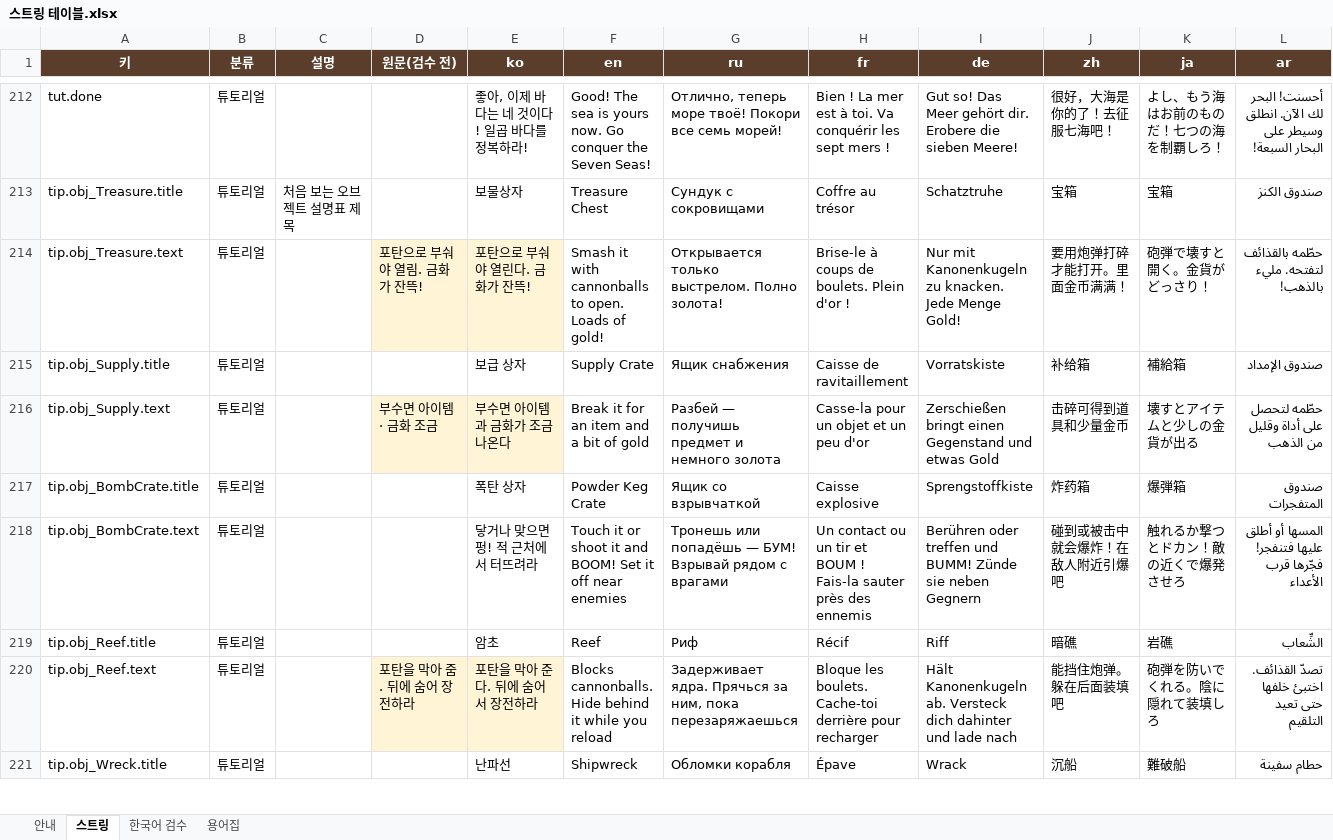
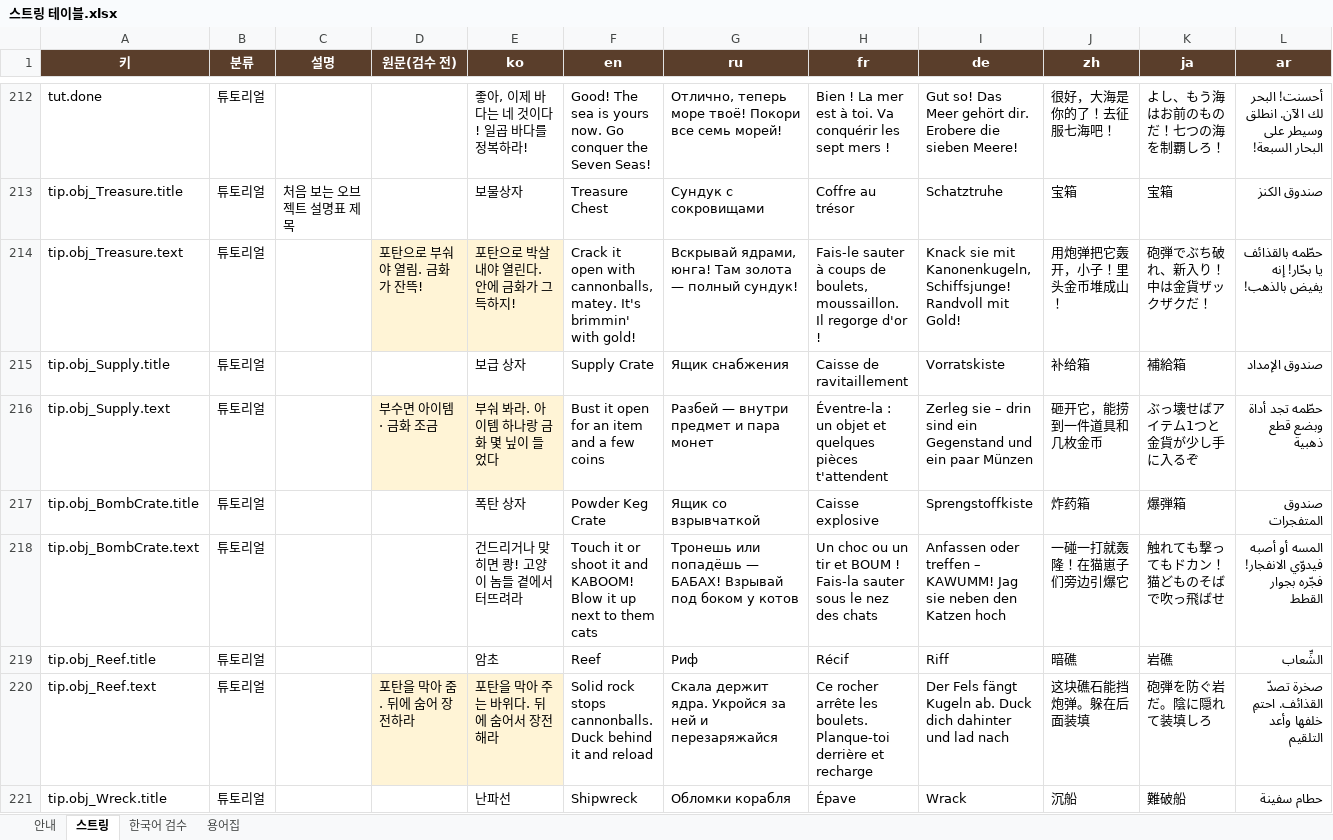
Before and after one commit to inory16351/RatPlain, an Excel workbook: Pirat_Table/스트링 테이블.xlsx, sheet 스트링, drawn as a sheet; only a part is shown, gaps mark what is left out; values as stored, in another font and other column widths than the file's, no borders; the diff covers the shown part only; the diff names each change by its address in the sheet, - before the commit and + after, or states it on an @@ line.

```diff
--- a/Pirat_Table/스트링 테이블.xlsx (sheet 스트링)
+++ b/Pirat_Table/스트링 테이블.xlsx (sheet 스트링)
-E214 (ko): 포탄으로 부숴야 열린다. 금화가 잔뜩!
+E214 (ko): 포탄으로 박살 내야 열린다. 안에 금화가 그득하지!
-F214 (en): Smash it with cannonballs to open. Loads of gold!
+F214 (en): Crack it open with cannonballs, matey. It's brimmin' with gold!
-G214 (ru): Открывается только выстрелом. Полно золота!
+G214 (ru): Вскрывай ядрами, юнга! Там золота — полный сундук!
-H214 (fr): Brise-le à coups de boulets. Plein d'or !
+H214 (fr): Fais-le sauter à coups de boulets, moussaillon. Il regorge d'or !
-I214 (de): Nur mit Kanonenkugeln zu knacken. Jede Menge Gold!
+I214 (de): Knack sie mit Kanonenkugeln, Schiffsjunge! Randvoll mit Gold!
-J214 (zh): 要用炮弹打碎才能打开。里面金币满满！
+J214 (zh): 用炮弹把它轰开，小子！里头金币堆成山！
-K214 (ja): 砲弾で壊すと開く。金貨がどっさり！
+K214 (ja): 砲弾でぶち破れ、新入り！中は金貨ザックザクだ！
-L214 (ar): حطّمه بالقذائف لتفتحه. مليء بالذهب!
+L214 (ar): حطّمه بالقذائف يا بحّار! إنه يفيض بالذهب!
-E216 (ko): 부수면 아이템과 금화가 조금 나온다
+E216 (ko): 부숴 봐라. 아이템 하나랑 금화 몇 닢이 들었다
-F216 (en): Break it for an item and a bit of gold
+F216 (en): Bust it open for an item and a few coins
-G216 (ru): Разбей — получишь предмет и немного золота
+G216 (ru): Разбей — внутри предмет и пара монет
-H216 (fr): Casse-la pour un objet et un peu d'or
+H216 (fr): Éventre-la : un objet et quelques pièces t'attendent
-I216 (de): Zerschießen bringt einen Gegenstand und etwas Gold
+I216 (de): Zerleg sie – drin sind ein Gegenstand und ein paar Münzen
-J216 (zh): 击碎可得到道具和少量金币
+J216 (zh): 砸开它，能捞到一件道具和几枚金币
-K216 (ja): 壊すとアイテムと少しの金貨が出る
+K216 (ja): ぶっ壊せばアイテム1つと金貨が少し手に入るぞ
-L216 (ar): حطّمه لتحصل على أداة وقليل من الذهب
+L216 (ar): حطّمه تجد أداة وبضع قطع ذهبية
-E218 (ko): 닿거나 맞으면 펑! 적 근처에서 터뜨려라
+E218 (ko): 건드리거나 맞히면 쾅! 고양이 놈들 곁에서 터뜨려라
-F218 (en): …it and BOOM! Set it off near enemies
+F218 (en): …it and KABOOM! Blow it up next to them cats
-G218 (ru): …попадёшь — БУМ! Взрывай рядом с врагами
+G218 (ru): …попадёшь — БАБАХ! Взрывай под боком у котов
-H218 (fr): Un contact ou un tir et BOUM ! Fais-la sauter près des ennemis
+H218 (fr): Un choc ou un tir et BOUM ! Fais-la sauter sous le nez des chats
-I218 (de): Berühren oder treffen und BUMM! Zünde sie neben Gegnern
+I218 (de): Anfassen oder treffen – KAWUMM! Jag sie neben den Katzen hoch
-J218 (zh): 碰到或被击中就会爆炸！在敌人附近引爆吧
+J218 (zh): 一碰一打就轰隆！在猫崽子们旁边引爆它
-K218 (ja): 触れるか撃つとドカン！敵の近くで爆発させろ
+K218 (ja): 触れても撃ってもドカン！猫どものそばで吹っ飛ばせ
-L218 (ar): المسها أو أطلق عليها فتنفجر! فجّرها قرب الأعداء
+L218 (ar): المسه أو أصبه فيدوّي الانفجار! فجّره بجوار القطط
-E220 (ko): 포탄을 막아 준다. 뒤에 숨어서 장전하라
+E220 (ko): 포탄을 막아 주는 바위다. 뒤에 숨어서 장전해라
-F220 (en): Blocks cannonballs. Hide behind it while you reload
+F220 (en): Solid rock stops cannonballs. Duck behind it and reload
-G220 (ru): Задерживает ядра. Прячься за ним, пока перезаряжаешься
+G220 (ru): Скала держит ядра. Укройся за ней и перезаряжайся
-H220 (fr): Bloque les boulets. Cache-toi derrière pour recharger
+H220 (fr): Ce rocher arrête les boulets. Planque-toi derrière et recharge
-I220 (de): Hält Kanonenkugeln ab. Versteck dich dahinter und lade nach
+I220 (de): Der Fels fängt Kugeln ab. Duck dich dahinter und lad nach
-J220 (zh): 能挡住炮弹。躲在后面装填吧
+J220 (zh): 这块礁石能挡炮弹。躲在后面装填
-K220 (ja): 砲弾を防いでくれる。陰に隠れて装填しろ
+K220 (ja): 砲弾を防ぐ岩だ。陰に隠れて装填しろ
-L220 (ar): تصدّ القذائف. اختبئ خلفها حتى تعيد التلقيم
+L220 (ar): صخرة تصدّ القذائف. احتمِ خلفها وأعد التلقيم
```
Also changed, not shown: 80 edited cells elsewhere in this sheet, 2 other files.
